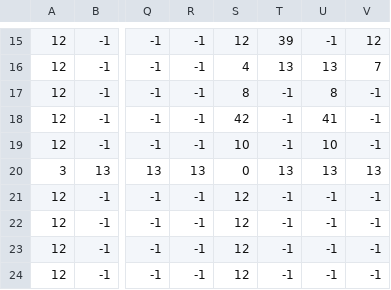
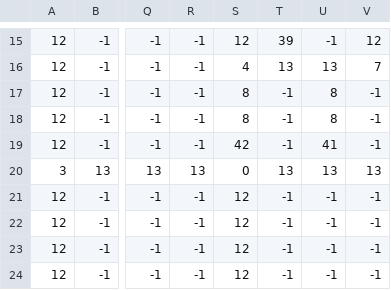
Before and after one commit to pongtato/SP3, a CSV file: GameProject/Base/Image/Maps/L1_L2.csv, drawn as a sheet; only a part is shown, gaps mark what is left out; the diff names each change by its address in the sheet, - before the commit and + after, or states it on an @@ line.

```diff
--- a/GameProject/Base/Image/Maps/L1_L2.csv
+++ b/GameProject/Base/Image/Maps/L1_L2.csv
-S18: 42
+S18: 8
-U18: 41
+U18: 8
-S19: 10
+S19: 42
-U19: 10
+U19: 41
```
Also changed, not shown: GameProject/Base/Image/Maps/L4_AI.csv, GameProject/Base/Image/Maps/L4_L2.csv, 16 other files.
